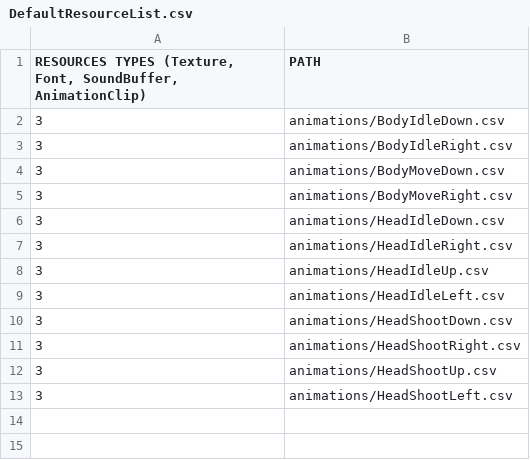
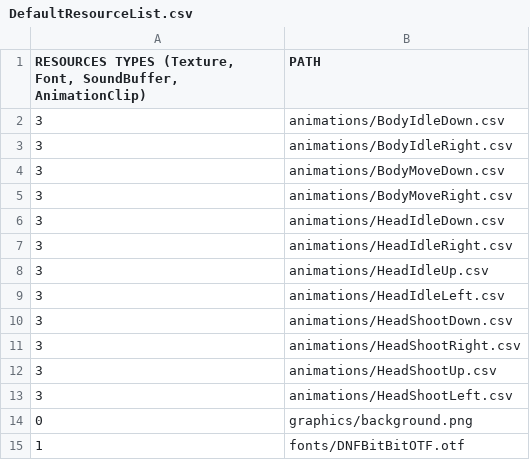
Before and after one commit to KINjoohyun/My-Isaac, a CSV file: My_Isaac-bin/scripts/DefaultResourceList.csv, drawn as a sheet; the diff names each change by its address in the sheet, - before the commit and + after, or states it on an @@ line.

```diff
--- a/My_Isaac-bin/scripts/DefaultResourceList.csv
+++ b/My_Isaac-bin/scripts/DefaultResourceList.csv
+row 14: 0 | graphics/background.png
+row 15: 1 | fonts/DNFBitBitOTF.otf
```
Also changed, not shown: 30 other files.
